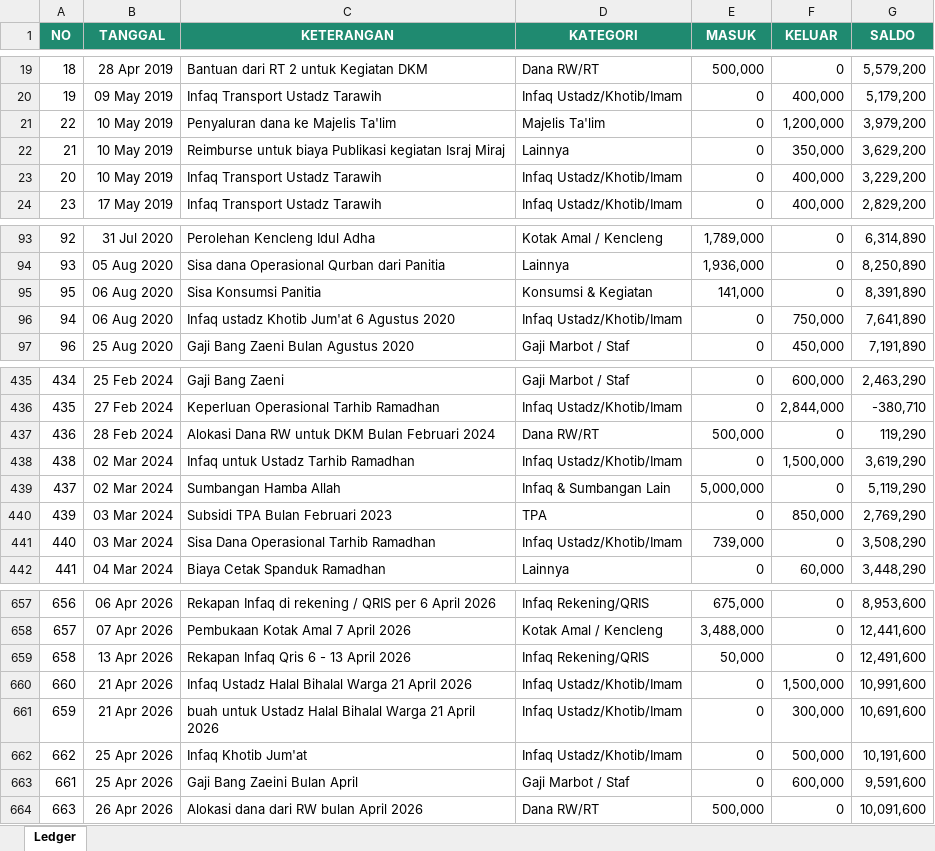
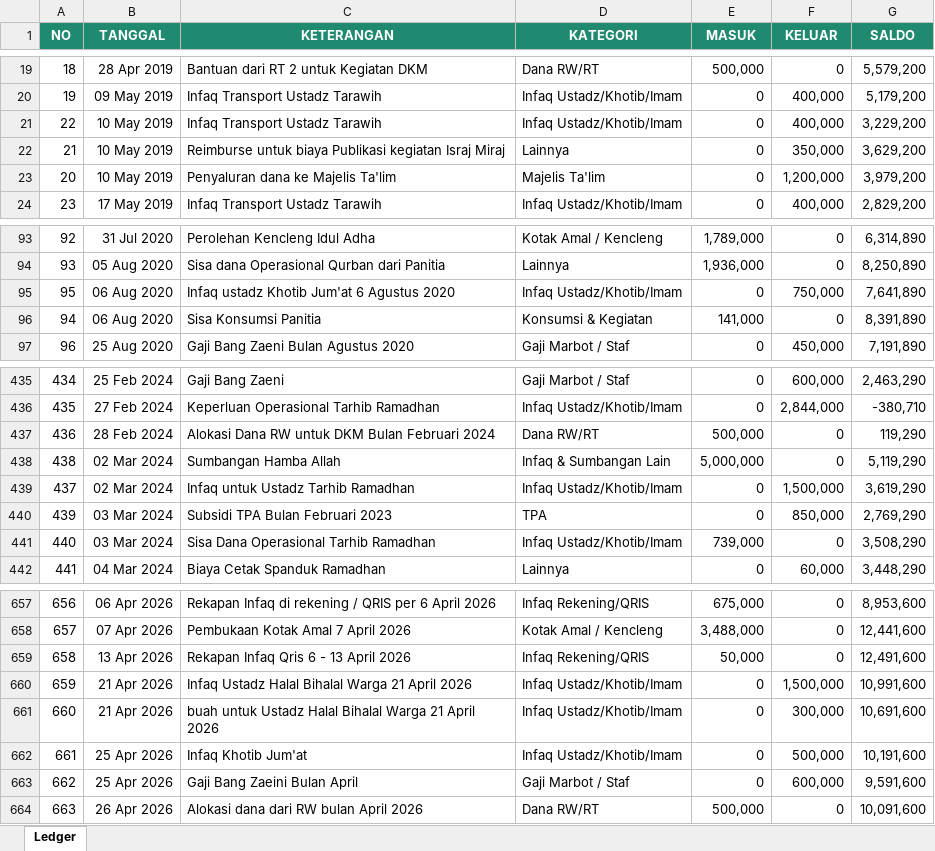
Before and after one commit to sandarangga/Keuangan-Al-Ikhlas-bukitSutera, an Excel workbook: data/laporan_keuangan.xlsx, sheet Ledger, drawn as a sheet; only a part is shown, gaps mark what is left out; values as stored, in another font and other column widths than the file's, no borders; the diff covers the shown part only; the diff names each change by its address in the sheet, - before the commit and + after, or states it on an @@ line.

Commit message:
Update ledger via dashboard admin

```diff
--- a/data/laporan_keuangan.xlsx (sheet Ledger)
+++ b/data/laporan_keuangan.xlsx (sheet Ledger)
-C21 (KETERANGAN): Penyaluran dana ke Majelis Ta'lim
+C21 (KETERANGAN): Infaq Transport Ustadz Tarawih
-D21 (KATEGORI): Majelis Ta'lim
+D21 (KATEGORI): Infaq Ustadz/Khotib/Imam
-F21 (KELUAR): 1,200,000
+F21 (KELUAR): 400,000
-G21 (SALDO): 3,979,200
+G21 (SALDO): 3,229,200
-C23 (KETERANGAN): Infaq Transport Ustadz Tarawih
+C23 (KETERANGAN): Penyaluran dana ke Majelis Ta'lim
-D23 (KATEGORI): Infaq Ustadz/Khotib/Imam
+D23 (KATEGORI): Majelis Ta'lim
-F23 (KELUAR): 400,000
+F23 (KELUAR): 1,200,000
-G23 (SALDO): 3,229,200
+G23 (SALDO): 3,979,200
-C95 (KETERANGAN): Sisa Konsumsi Panitia
+C95 (KETERANGAN): Infaq ustadz Khotib Jum'at 6 Agustus 2020
-D95 (KATEGORI): Konsumsi & Kegiatan
+D95 (KATEGORI): Infaq Ustadz/Khotib/Imam
-E95 (MASUK): 141,000
+E95 (MASUK): 0
-F95 (KELUAR): 0
+F95 (KELUAR): 750,000
-G95 (SALDO): 8,391,890
+G95 (SALDO): 7,641,890
-C96 (KETERANGAN): Infaq ustadz Khotib Jum'at 6 Agustus 2020
+C96 (KETERANGAN): Sisa Konsumsi Panitia
-D96 (KATEGORI): Infaq Ustadz/Khotib/Imam
+D96 (KATEGORI): Konsumsi & Kegiatan
-E96 (MASUK): 0
+E96 (MASUK): 141,000
-F96 (KELUAR): 750,000
+F96 (KELUAR): 0
-G96 (SALDO): 7,641,890
+G96 (SALDO): 8,391,890
-C438 (KETERANGAN): Infaq untuk Ustadz Tarhib Ramadhan
+C438 (KETERANGAN): Sumbangan Hamba Allah
-D438 (KATEGORI): Infaq Ustadz/Khotib/Imam
+D438 (KATEGORI): Infaq & Sumbangan Lain
-E438 (MASUK): 0
+E438 (MASUK): 5,000,000
-F438 (KELUAR): 1,500,000
+F438 (KELUAR): 0
-G438 (SALDO): 3,619,290
+G438 (SALDO): 5,119,290
-C439 (KETERANGAN): Sumbangan Hamba Allah
+C439 (KETERANGAN): Infaq untuk Ustadz Tarhib Ramadhan
-D439 (KATEGORI): Infaq & Sumbangan Lain
+D439 (KATEGORI): Infaq Ustadz/Khotib/Imam
-E439 (MASUK): 5,000,000
+E439 (MASUK): 0
-F439 (KELUAR): 0
+F439 (KELUAR): 1,500,000
-G439 (SALDO): 5,119,290
+G439 (SALDO): 3,619,290
-A660 (NO): 660
+A660 (NO): 659
-A661 (NO): 659
+A661 (NO): 660
-A662 (NO): 662
+A662 (NO): 661
-A663 (NO): 661
+A663 (NO): 662
```
Also changed, not shown: 3 added rows, 2 removed rows, 10 moved rows and 88 edited cells elsewhere in this sheet.
